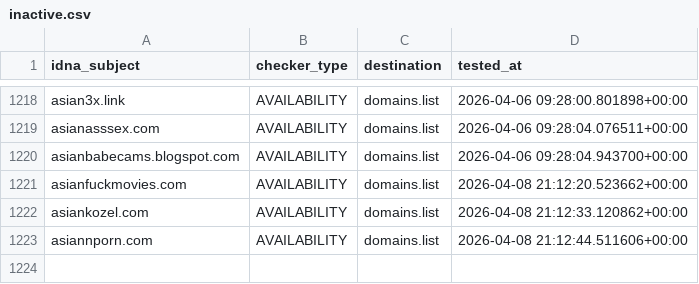
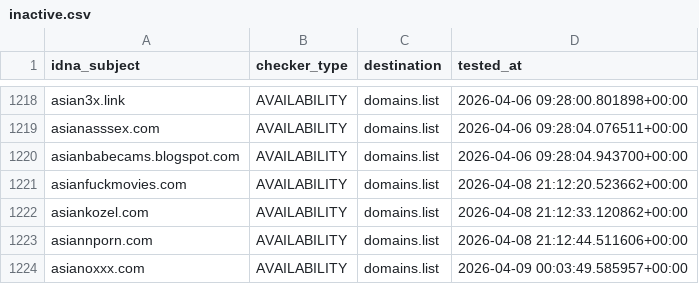
Before and after one commit to Ultimate-Hosts-Blacklist/smed79_blacklist_nsfw, a CSV file: .pyfunceble/inactive.csv, drawn as a sheet; only a part is shown, gaps mark what is left out.

```diff
--- a/.pyfunceble/inactive.csv
+++ b/.pyfunceble/inactive.csv
@@ -1223 +1223,2 @@ asiankozel.com,AVAILABILITY,domains.list,2026-04-08 21:12:33.120862+00:00
 asiannporn.com,AVAILABILITY,domains.list,2026-04-08 21:12:44.511606+00:00
+asianoxxx.com,AVAILABILITY,domains.list,2026-04-09 00:03:49.585957+00:00
```
Also changed, not shown: 14 other files.
